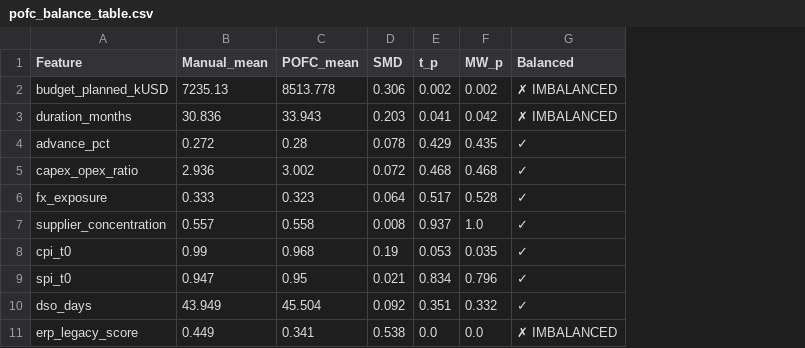
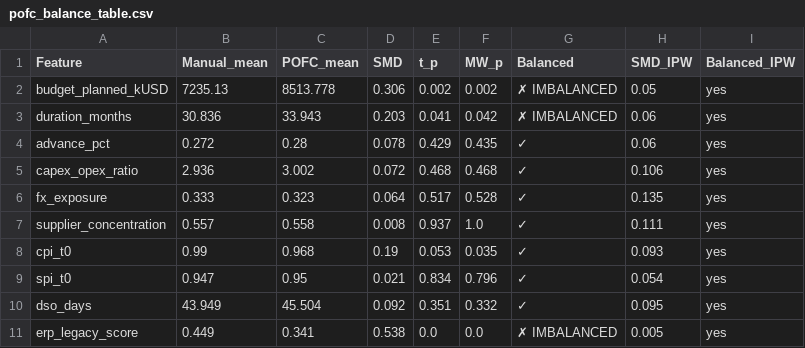
Before and after one commit to dbordusenko/JETA_Replication_Materials, a CSV file: results/pofc_balance_table.csv, drawn as a sheet; the diff names each change by its address in the sheet, - before the commit and + after, or states it on an @@ line.

```diff
--- a/results/pofc_balance_table.csv
+++ b/results/pofc_balance_table.csv
+column H (SMD_IPW), rows 2-11: 0.05 | 0.06 | 0.06 | 0.106 | 0.135 | 0.111 | 0.093 | 0.054 | 0.095 | 0.005
+column I (Balanced_IPW), rows 2-11: all yes
```
Also changed, not shown: 2 other files.
